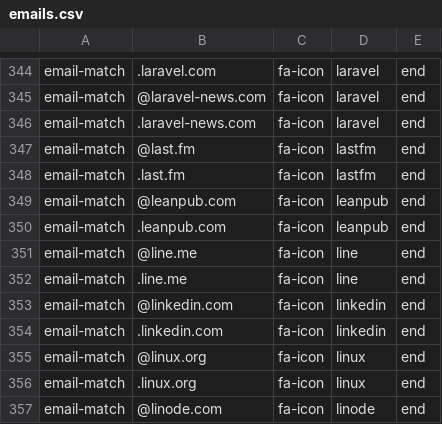
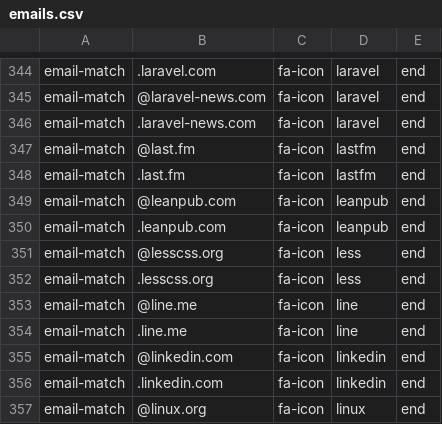
Before and after one commit to coliff/sender-brand-icon-avatars-for-email, a CSV file: emails.csv, drawn as a sheet; only a part is shown, gaps mark what is left out; the shorter side is filled out with more unchanged rows; the diff names each change by its address in the sheet, - before the commit and + after, or states it on an @@ line.

Commit message:
Update emails.csv

```diff
--- a/emails.csv
+++ b/emails.csv
+row 351: email-match | @lesscss.org | fa-icon | less | end
+row 352: email-match | .lesscss.org | fa-icon | less | end
```
